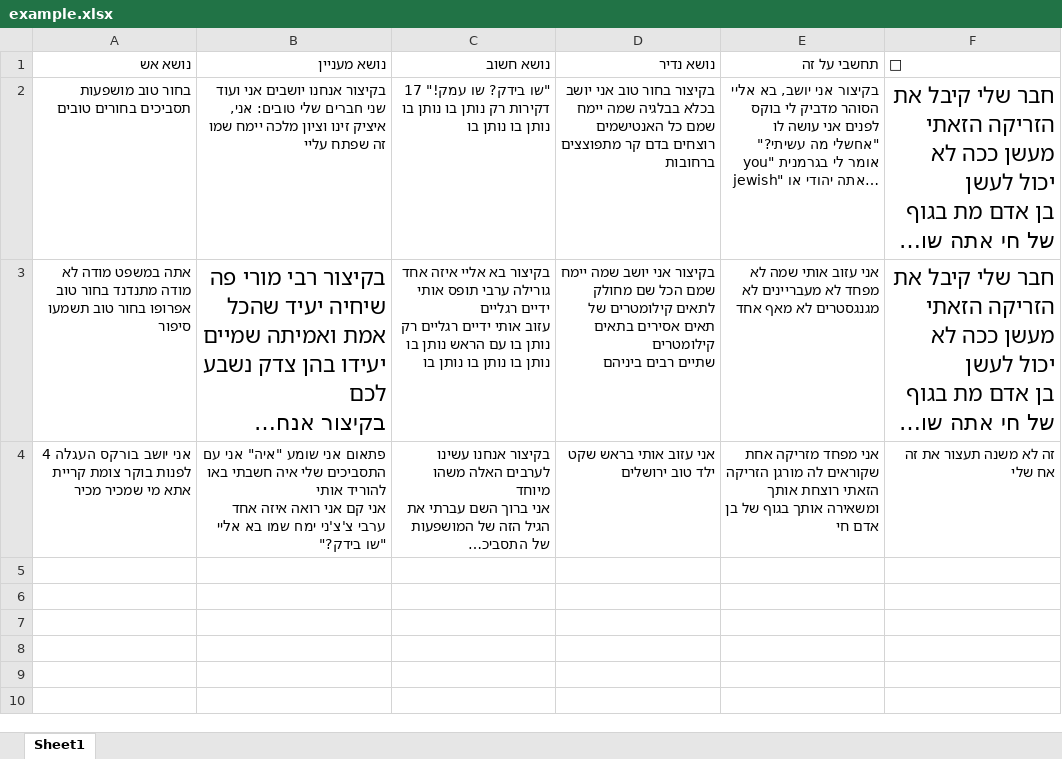
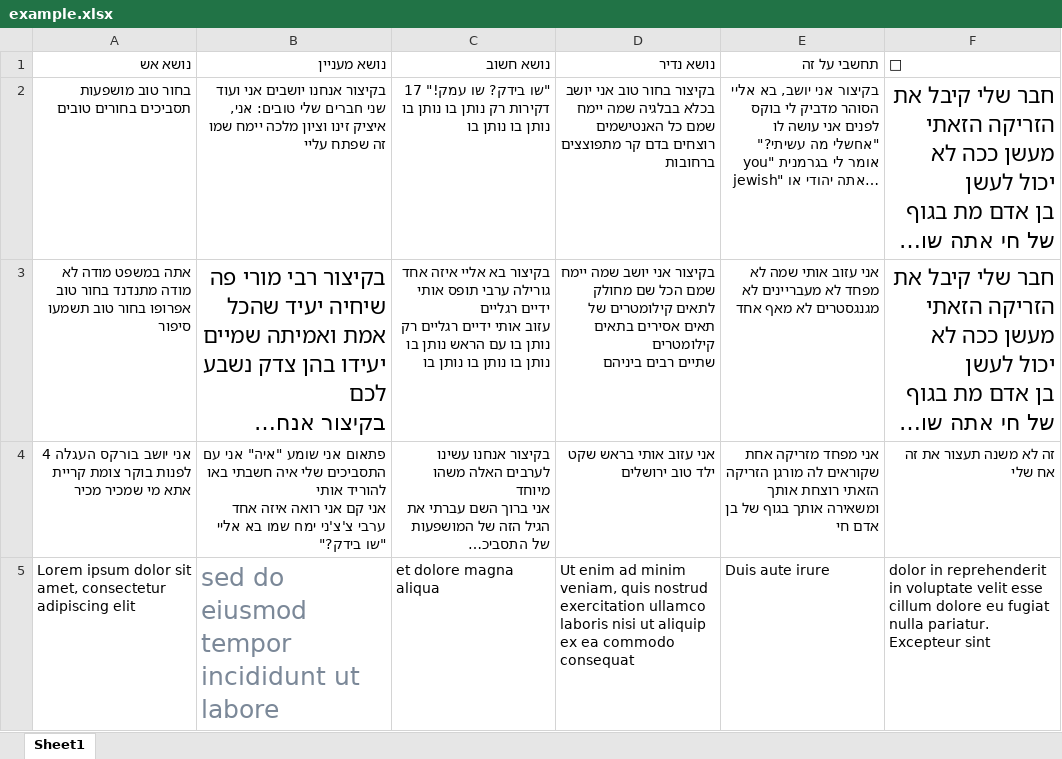
Before and after one commit to it-is-wednesday/jeopardy, an Excel workbook: example.xlsx, sheet Sheet1, drawn as a sheet; only a part is shown; long unchanged cells end in …; values as stored, in another font and other column widths than the file's, no borders; the diff covers the shown part only; the diff names each change by its address in the sheet, - before the commit and + after, or states it on an @@ line.

Commit message:
bump difficulties to 7
update example.xlsx accordingly

```diff
--- a/example.xlsx (sheet Sheet1)
+++ b/example.xlsx (sheet Sheet1)
+row 5: Lorem ipsum dolor sit amet, consectetur adipiscing elit | sed do eiusmod tempor incididunt ut labore | et dolore magna aliqua | Ut enim ad minim veniam, quis nostrud exercitation ullamco laboris nisi ut aliquip ex ea commodo consequat | Duis aute irure | dolor in reprehenderit in voluptate velit esse cillum dolore eu fugiat nulla pariatur. Excepteur sint
```
Also changed, not shown: 2 added rows elsewhere in this sheet, 1 other file.
